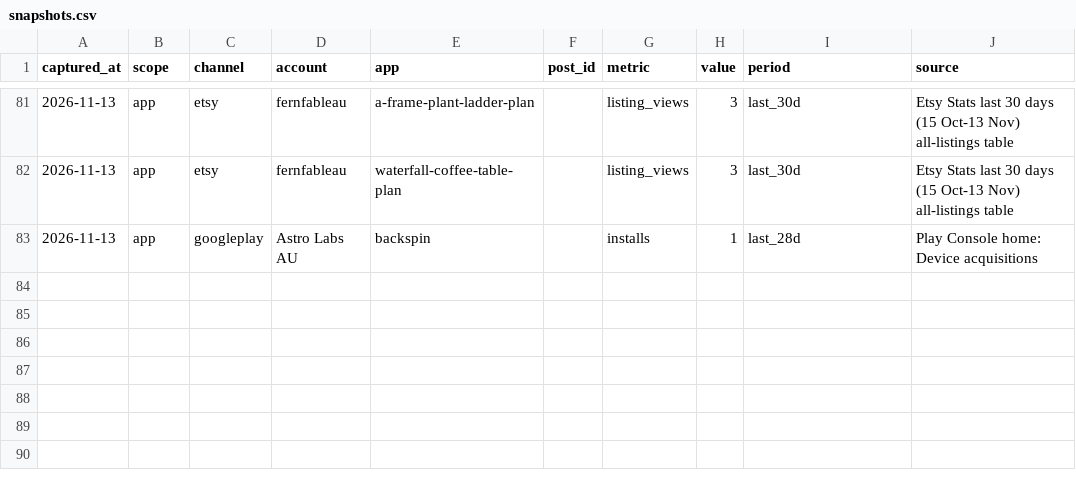
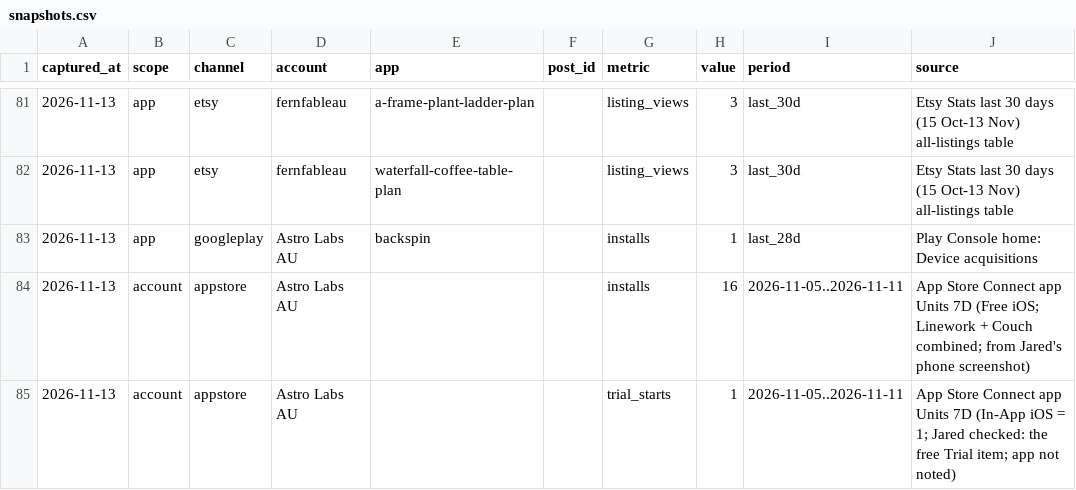
Before and after one commit to MerlinWerlin/App-Projects, a CSV file: marketing/analytics/snapshots.csv, drawn as a sheet; only a part is shown, gaps mark what is left out.

```diff
--- a/marketing/analytics/snapshots.csv
+++ b/marketing/analytics/snapshots.csv
@@ -83 +83,3 @@ captured_at,scope,channel,account,app,post_id,metric,value,period,source
 2026-11-13,app,googleplay,Astro Labs AU,backspin,,installs,1,last_28d,Play Console home: Device acquisitions
+2026-11-13,account,appstore,Astro Labs AU,,,installs,16,2026-11-05..2026-11-11,App Store Connect app Units 7D (Free iOS; Linework + Couch combined; from Jared's phone screenshot)
+2026-11-13,account,appstore,Astro Labs AU,,,trial_starts,1,2026-11-05..2026-11-11,App Store Connect app Units 7D (In-App iOS = 1; Jared checked: the free Trial item; app not noted)
```
Also changed, not shown: 1 other file.
